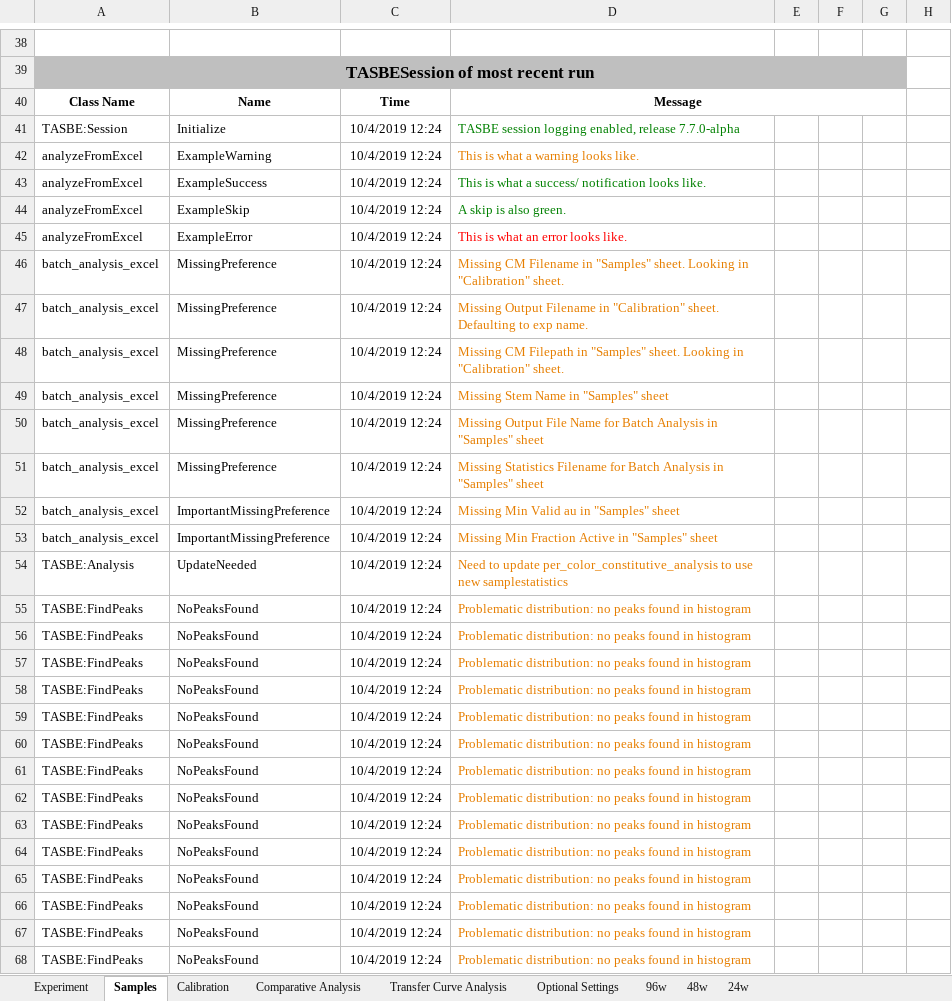
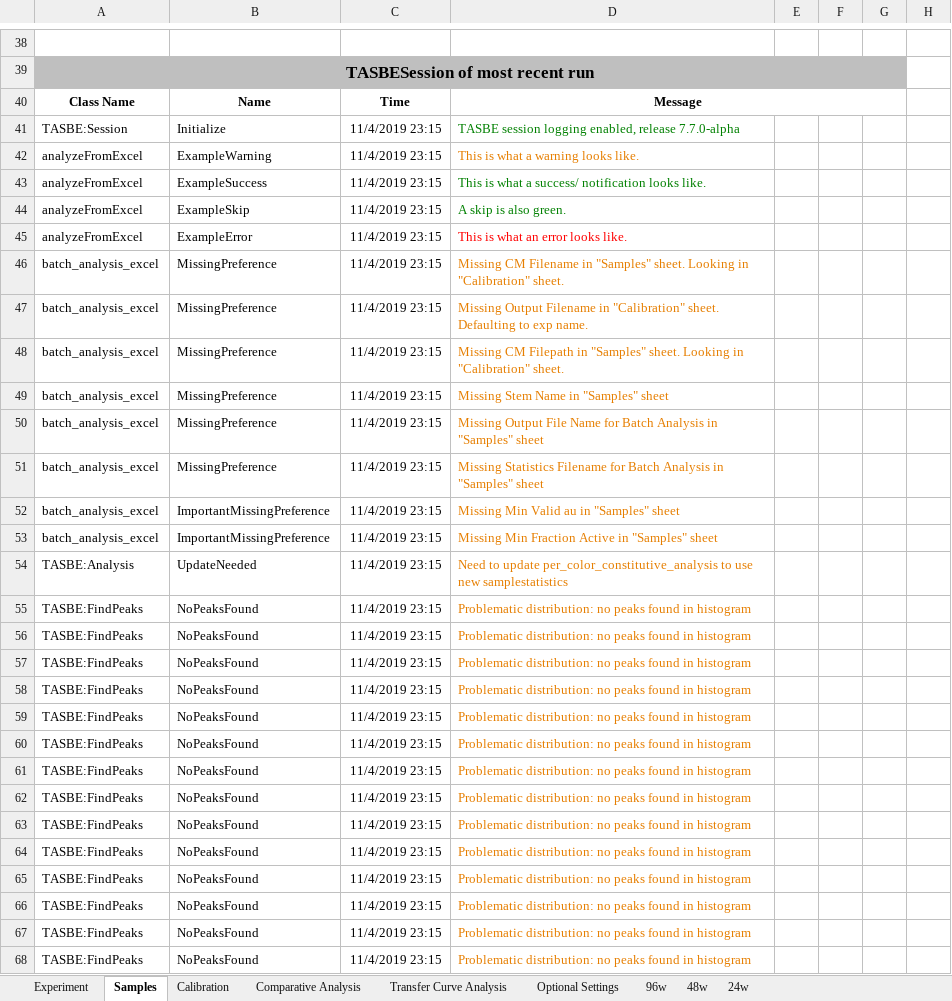
Before and after one commit to LivingComputingProject/TASBEFlowAnalytics-Tutorial, an Excel workbook: batch_template.xlsm, sheet Samples, drawn as a sheet; only a part is shown, gaps mark what is left out; values as stored, in another font and other column widths than the file's, no borders; charts and pictures not drawn; the diff covers the shown part only; the diff names each change by its address in the sheet, - before the commit and + after, or states it on an @@ line.

```diff
--- a/batch_template.xlsm (sheet Samples)
+++ b/batch_template.xlsm (sheet Samples)
-C41:C68: 10/4/2019 12:24
+C41:C68: 11/4/2019 23:15
```
Also changed, not shown: 53 edited cells elsewhere in this sheet, sheet Comparative Analysis, sheet Calibration, sheet Transfer Curve Analysis, sheet Experiment, charts or pictures, batch_template_csv.xlsm.
